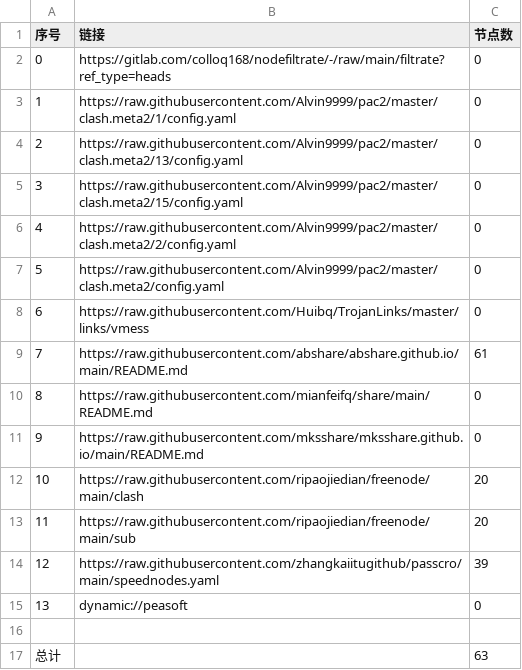
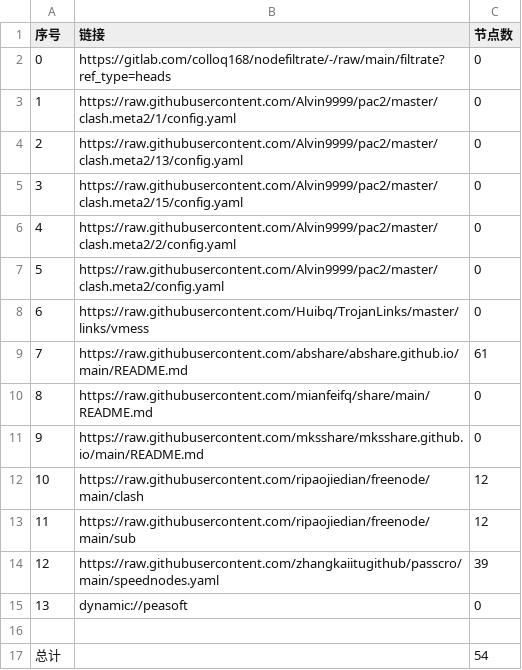
Before and after one commit to gujunsu/NoMoreWalls, a CSV file: list_result.csv, drawn as a sheet.

```diff
--- a/list_result.csv
+++ b/list_result.csv
@@ -11,4 +11,4 @@
 9,https://raw.githubusercontent.com/mksshare/mksshare.github.io/main/README.md,0
-10,https://raw.githubusercontent.com/ripaojiedian/freenode/main/clash,20
-11,https://raw.githubusercontent.com/ripaojiedian/freenode/main/sub,20
+10,https://raw.githubusercontent.com/ripaojiedian/freenode/main/clash,12
+11,https://raw.githubusercontent.com/ripaojiedian/freenode/main/sub,12
 12,https://raw.githubusercontent.com/zhangkaiitugithub/passcro/main/speednodes.yaml,39
@@ -16,2 +16,2 @@
 
-总计,,63
+总计,,54
```
Also changed, not shown: 15 other files.
